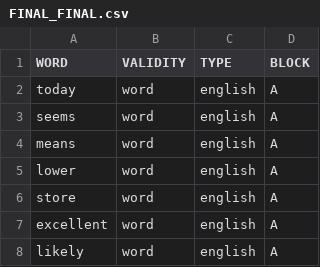
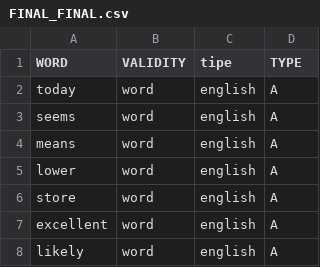
Before and after one commit to mindmetricks/SHORT_COMBINED, a CSV file: FINAL_FINAL.csv, drawn as a sheet; only a part is shown.

Commit message:
Update FINAL_FINAL.csv

```diff
--- a/FINAL_FINAL.csv
+++ b/FINAL_FINAL.csv
@@ -1,2 +1,2 @@
-WORD,VALIDITY,TYPE,BLOCK
+WORD,VALIDITY,tipe,TYPE
 today,word,english,A
```
